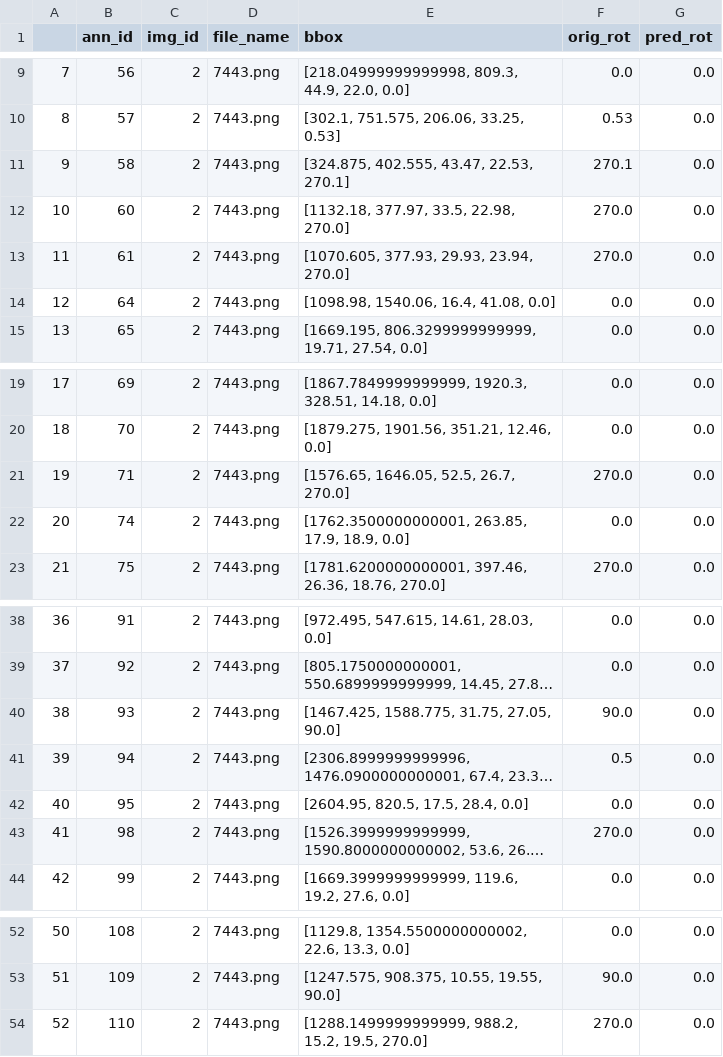
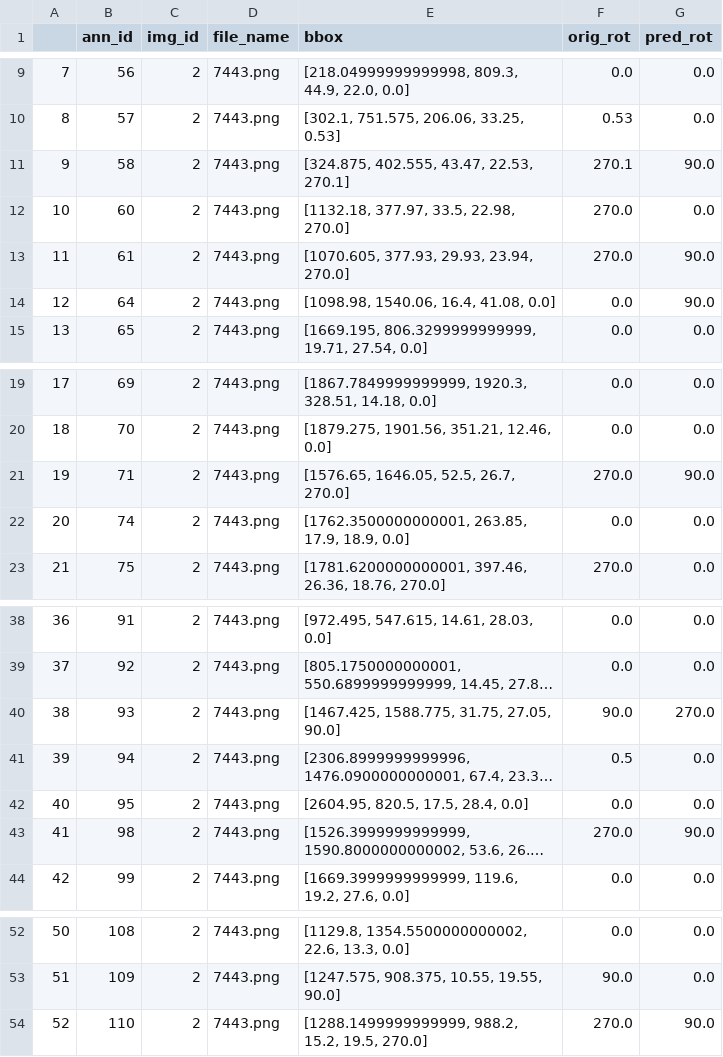
Before and after one commit to gonlyplease/ocr-rec-lab, a CSV file: pipeline_prep/results.csv, drawn as a sheet; only a part is shown, gaps mark what is left out; long unchanged cells end in …; the diff names each change by its address in the sheet, - before the commit and + after, or states it on an @@ line.

Commit message:
pipeline crops now better but pred acc is still not good

```diff
--- a/pipeline_prep/results.csv
+++ b/pipeline_prep/results.csv
-G11 (pred_rot): 0.0
+G11 (pred_rot): 90.0
-G13:G14 (pred_rot): 0.0
+G13:G14 (pred_rot): 90.0
-G21 (pred_rot): 0.0
+G21 (pred_rot): 90.0
-G40 (pred_rot): 0.0
+G40 (pred_rot): 270.0
-G43 (pred_rot): 0.0
+G43 (pred_rot): 90.0
-G54 (pred_rot): 0.0
+G54 (pred_rot): 90.0
```
Also changed, not shown: 57 other files.
